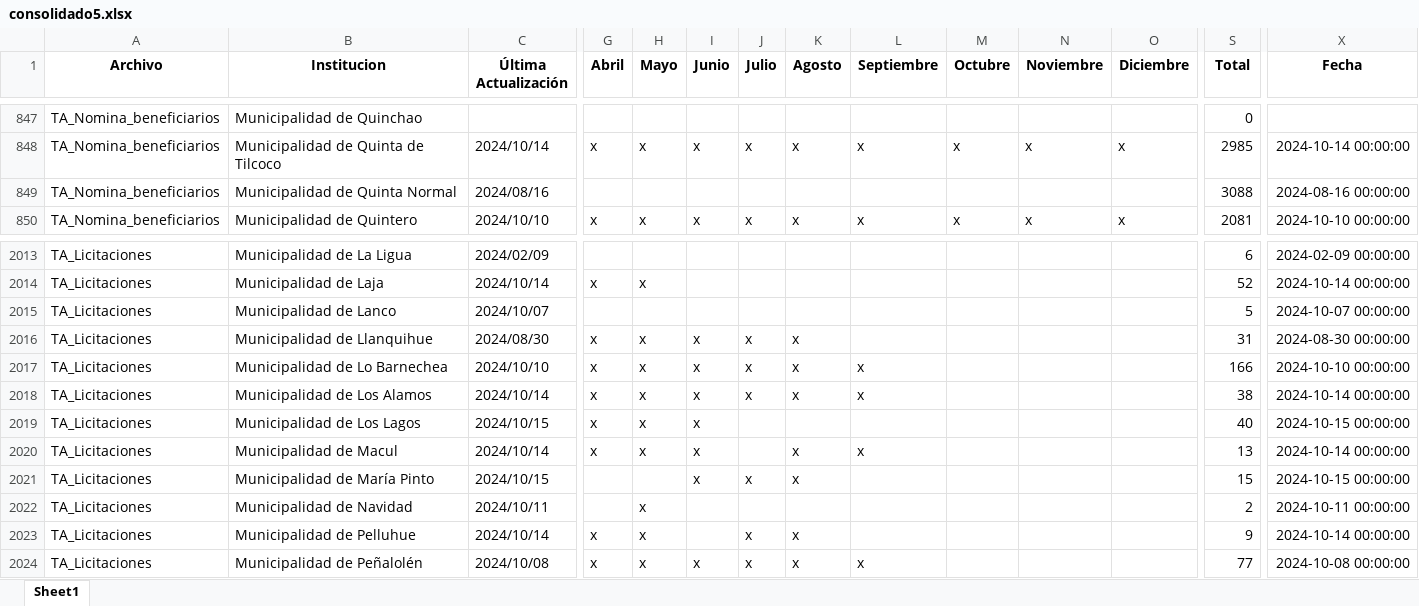
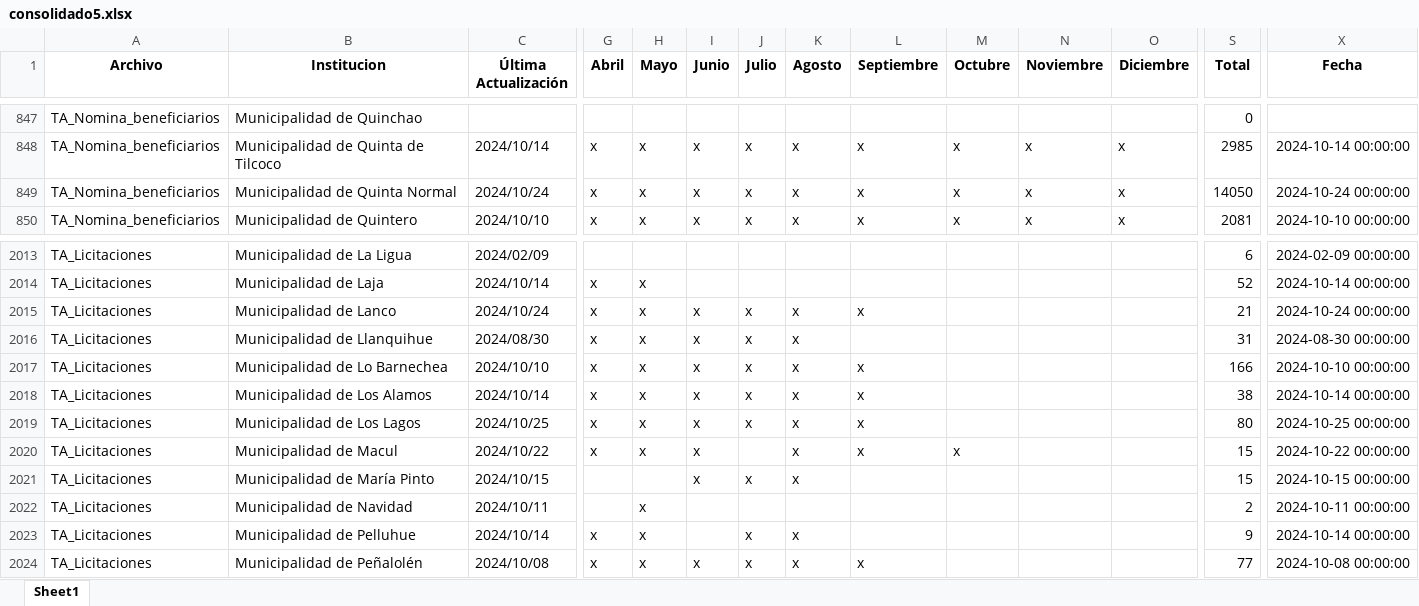
Before and after one commit to Sud-Austral/action_transparencia, an Excel workbook: consolidado5.xlsx, sheet Sheet1, drawn as a sheet; only a part is shown, gaps mark what is left out; values as stored, in another font and other column widths than the file's, no borders; the diff covers the shown part only; the diff names each change by its address in the sheet, - before the commit and + after, or states it on an @@ line.

```diff
--- a/consolidado5.xlsx (sheet Sheet1)
+++ b/consolidado5.xlsx (sheet Sheet1)
-C849 (Última Actualización): 2024/08/16
+C849 (Última Actualización): 2024/10/24
-G849 (Abril): (empty)
+G849 (Abril): x
-H849 (Mayo): (empty)
+H849 (Mayo): x
-I849 (Junio): (empty)
+I849 (Junio): x
-J849 (Julio): (empty)
+J849 (Julio): x
-K849 (Agosto): (empty)
+K849 (Agosto): x
-L849 (Septiembre): (empty)
+L849 (Septiembre): x
-M849 (Octubre): (empty)
+M849 (Octubre): x
-N849 (Noviembre): (empty)
+N849 (Noviembre): x
-O849 (Diciembre): (empty)
+O849 (Diciembre): x
-S849 (Total): 3088
+S849 (Total): 14050
-X849 (Fecha): 2024-08-16 00:00:00
+X849 (Fecha): 2024-10-24 00:00:00
-C2015 (Última Actualización): 2024/10/07
+C2015 (Última Actualización): 2024/10/24
-G2015 (Abril): (empty)
+G2015 (Abril): x
-H2015 (Mayo): (empty)
+H2015 (Mayo): x
-I2015 (Junio): (empty)
+I2015 (Junio): x
-J2015 (Julio): (empty)
+J2015 (Julio): x
-K2015 (Agosto): (empty)
+K2015 (Agosto): x
-L2015 (Septiembre): (empty)
+L2015 (Septiembre): x
-S2015 (Total): 5
+S2015 (Total): 21
-X2015 (Fecha): 2024-10-07 00:00:00
+X2015 (Fecha): 2024-10-24 00:00:00
-C2019 (Última Actualización): 2024/10/15
+C2019 (Última Actualización): 2024/10/25
-J2019 (Julio): (empty)
+J2019 (Julio): x
-K2019 (Agosto): (empty)
+K2019 (Agosto): x
-L2019 (Septiembre): (empty)
+L2019 (Septiembre): x
-S2019 (Total): 40
+S2019 (Total): 80
-X2019 (Fecha): 2024-10-15 00:00:00
+X2019 (Fecha): 2024-10-25 00:00:00
-C2020 (Última Actualización): 2024/10/14
+C2020 (Última Actualización): 2024/10/22
-M2020 (Octubre): (empty)
+M2020 (Octubre): x
-S2020 (Total): 13
+S2020 (Total): 15
-X2020 (Fecha): 2024-10-14 00:00:00
+X2020 (Fecha): 2024-10-22 00:00:00
```
Also changed, not shown: 281 edited cells elsewhere in this sheet, consolidado_historico5.xlsx.
